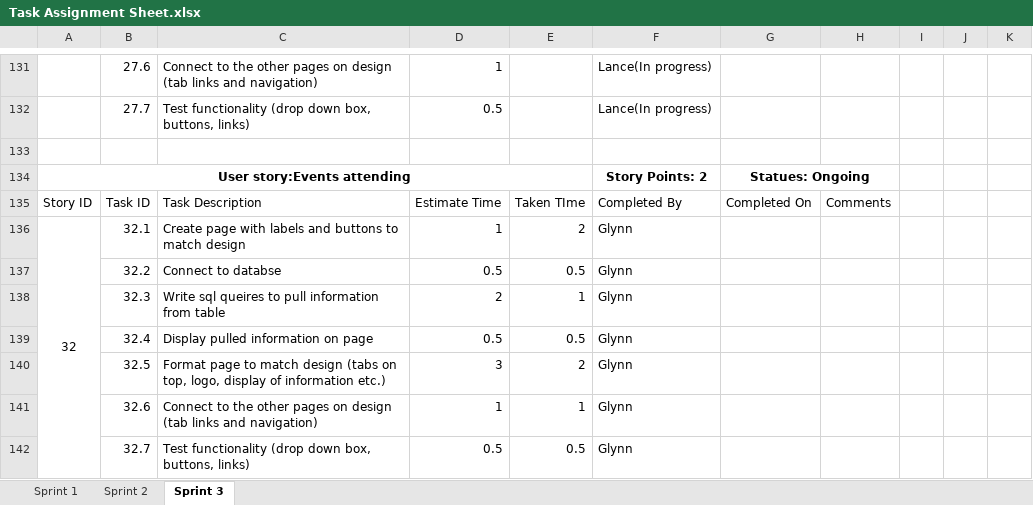
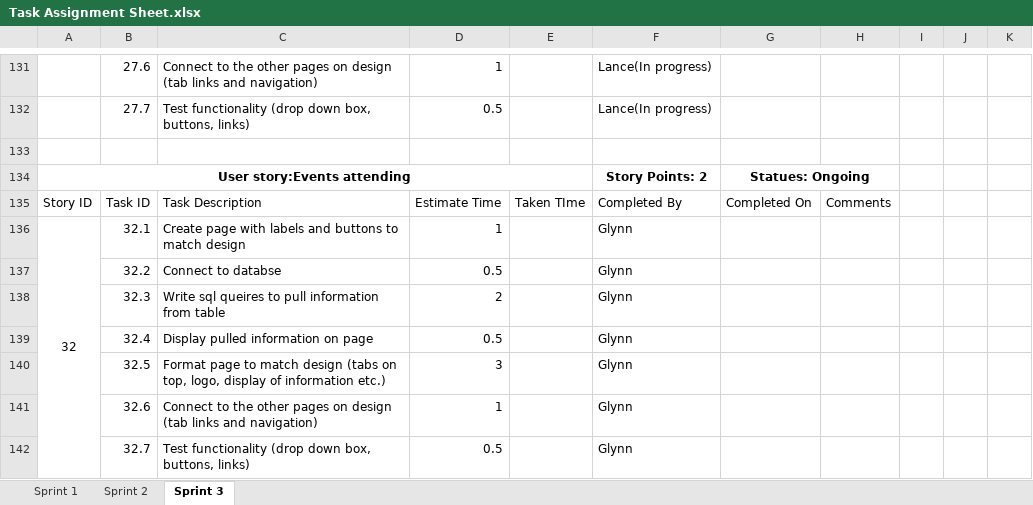
Before and after one commit to gcaba3/IFB299-Group23, an Excel workbook: Task Assignment Sheet.xlsx, sheet Sprint 3, drawn as a sheet; only a part is shown, gaps mark what is left out; values as stored, in another font and other column widths than the file's, no borders; conditional formats not drawn; the diff names each change by its address in the sheet, - before the commit and + after, or states it on an @@ line.

Commit message:
Forgot to delete the taken time

```diff
--- a/Task Assignment Sheet.xlsx (sheet Sprint 3)
+++ b/Task Assignment Sheet.xlsx (sheet Sprint 3)
-E136: 2
+E136: (empty)
-E137: 0.5
+E137: (empty)
-E138: 1
+E138: (empty)
-E139: 0.5
+E139: (empty)
-E140: 2
+E140: (empty)
-E141: 1
+E141: (empty)
-E142: 0.5
+E142: (empty)
```
